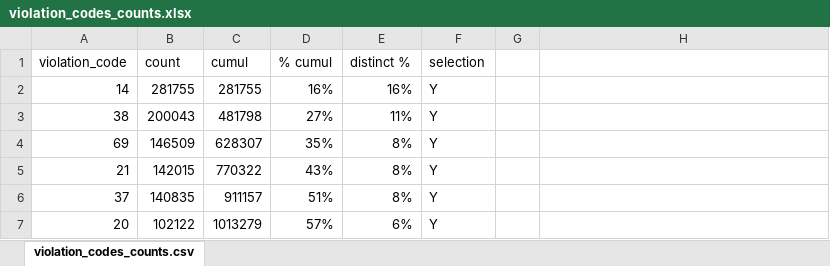
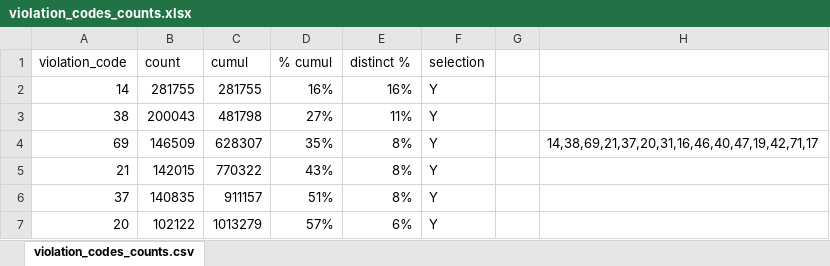
Before and after one commit to christopherfan/Data_Mining_Final_Project, an Excel workbook: Emily/violation_codes_counts.xlsx, sheet violation_codes_counts.csv, drawn as a sheet; only a part is shown; values as stored, in another font and other column widths than the file's, no borders; conditional formats not drawn; the diff names each change by its address in the sheet, - before the commit and + after, or states it on an @@ line.

```diff
--- a/Emily/violation_codes_counts.xlsx (sheet violation_codes_counts.csv)
+++ b/Emily/violation_codes_counts.xlsx (sheet violation_codes_counts.csv)
-H4: (empty)
+H4: 14,38,69,21,37,20,31,16,46,40,47,19,42,71,17
```
Also changed, not shown: 5 other files.
